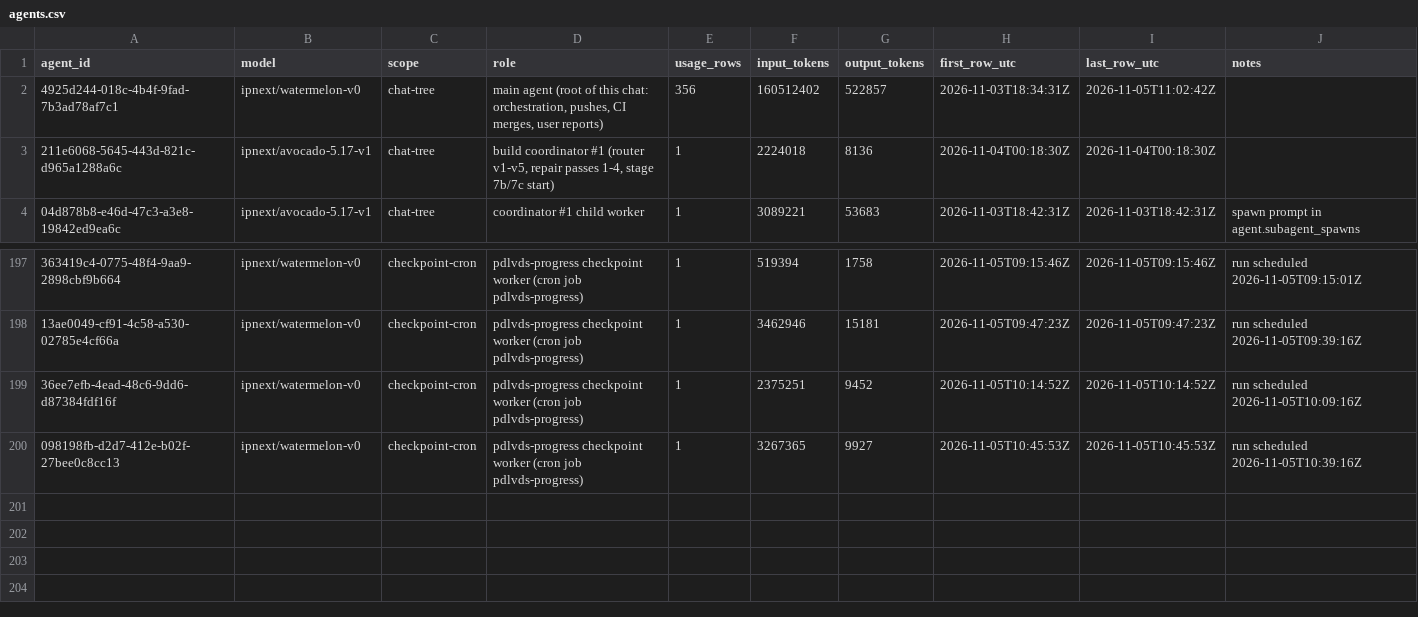
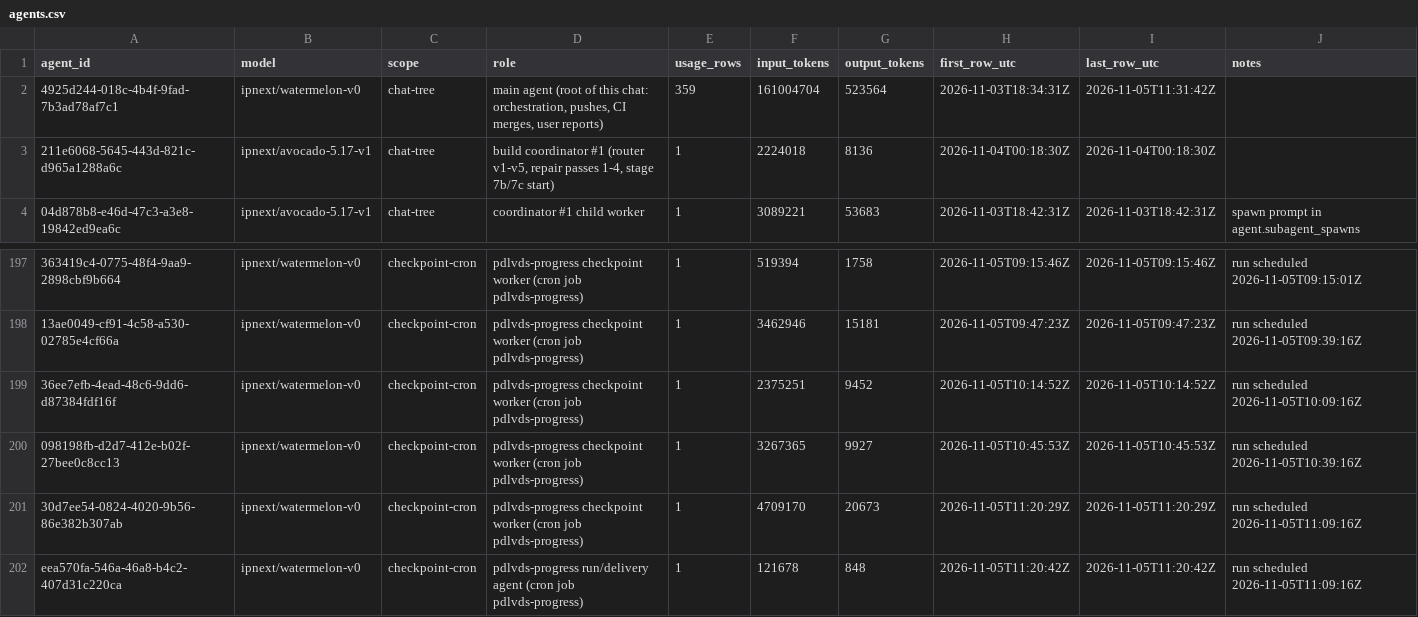
Before and after one commit to sneakers-the-rat/lvds-receiver-official, a CSV file: metrics/agents.csv, drawn as a sheet; only a part is shown, gaps mark what is left out; the diff names each change by its address in the sheet, - before the commit and + after, or states it on an @@ line.

```diff
--- a/metrics/agents.csv
+++ b/metrics/agents.csv
-E2 (usage_rows): 356
+E2 (usage_rows): 359
-F2 (input_tokens): 160512402
+F2 (input_tokens): 161004704
-G2 (output_tokens): 522857
+G2 (output_tokens): 523564
-I2 (last_row_utc): 2026-11-05T11:02:42Z
+I2 (last_row_utc): 2026-11-05T11:31:42Z
+row 201: 30d7ee54-0824-4020-9b56-86e382b307ab | ipnext/watermelon-v0 | checkpoint-cron | pdlvds-progress checkpoint worker (cron job pdlvds-progress) | 1 | 4709170 | 20673 | 2026-11-05T11:20:29Z | 2026-11-05T11:20:29Z | run scheduled 2026-11-05T11:09:16Z
+row 202: eea570fa-546a-46a8-b4c2-407d31c220ca | ipnext/watermelon-v0 | checkpoint-cron | pdlvds-progress run/delivery agent (cron job pdlvds-progress) | 1 | 121678 | 848 | 2026-11-05T11:20:42Z | 2026-11-05T11:20:42Z | run scheduled 2026-11-05T11:09:16Z
```
Also changed, not shown: metrics/commit_alignment.csv, metrics/cost_summary.csv, 3 other files.
